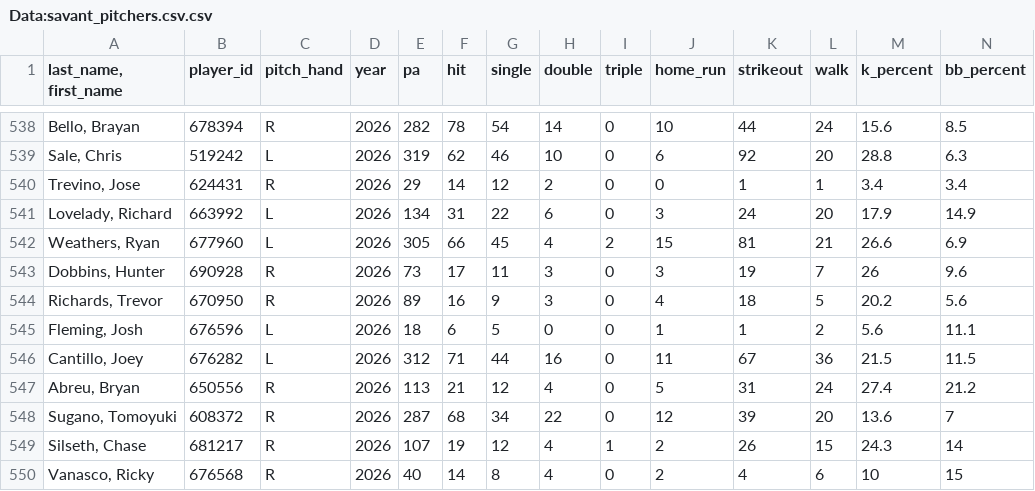
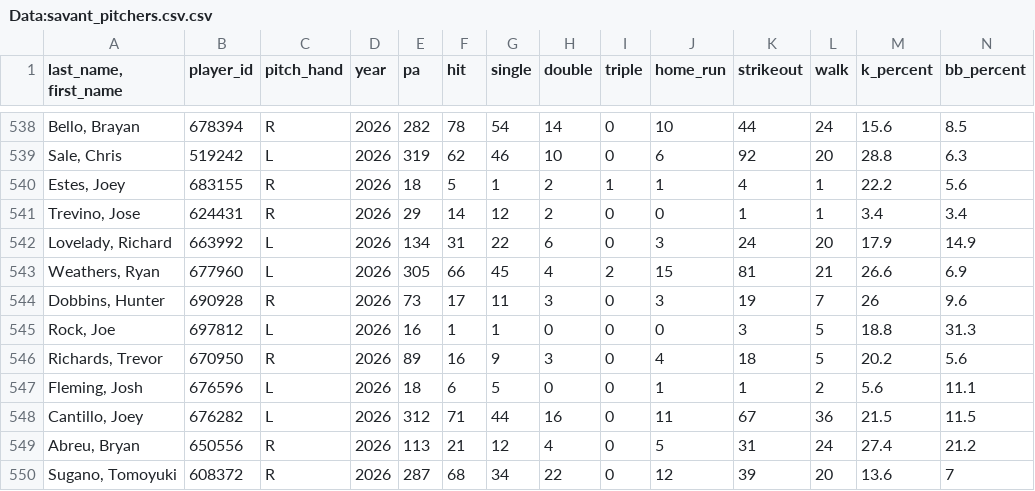
Before and after one commit to Mrbets850/mlb-data-app, a CSV file: Data:savant_pitchers.csv.csv, drawn as a sheet; only a part is shown, gaps mark what is left out; the shorter side is filled out with more unchanged rows; rows hold the shown columns only; the diff names each change by its address in the sheet, - before the commit and + after, or states it on an @@ line.

Commit message:
Auto-refresh Savant data 2026-06-14 16:42Z

```diff
--- a/Data:savant_pitchers.csv.csv
+++ b/Data:savant_pitchers.csv.csv
+row 540: Estes, Joey | 683155 | R | 2026 | 18 | 5 | 1 | 2 | 1 | 1 | 4 | 1 | 22.2 | 5.6
+row 545: Rock, Joe | 697812 | L | 2026 | 16 | 1 | 1 | 0 | 0 | 0 | 3 | 5 | 18.8 | 31.3
```
Also changed, not shown: Data:savant_batters_all.csv.csv, Data:savant_pitcher_stats.csv.
